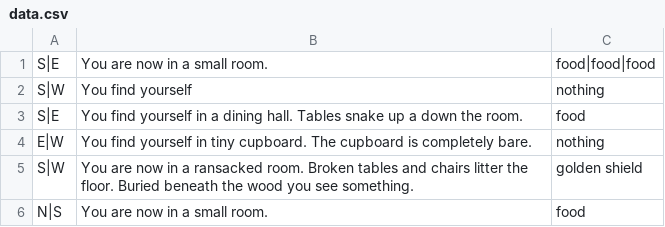
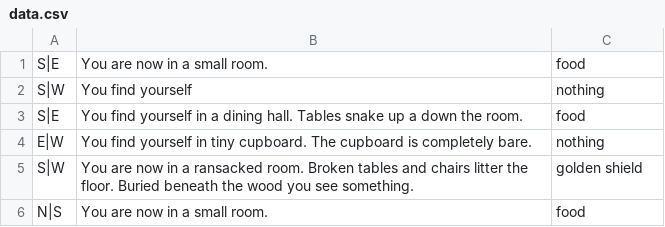
Before and after one commit to harveyrandall/DungeonGame, a CSV file: data/data.csv, drawn as a sheet; only a part is shown.

Commit message:
Updated room objects

```diff
--- a/data/data.csv
+++ b/data/data.csv
@@ -1,2 +1,2 @@
-S|E,You are now in a small room.,food|food|food
+S|E,You are now in a small room.,food
 S|W,You find yourself,nothing
```
